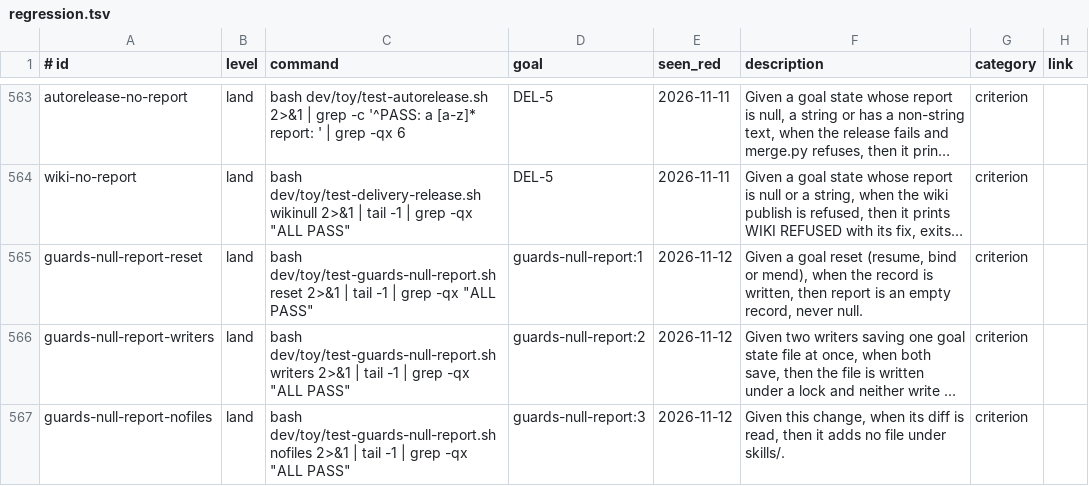
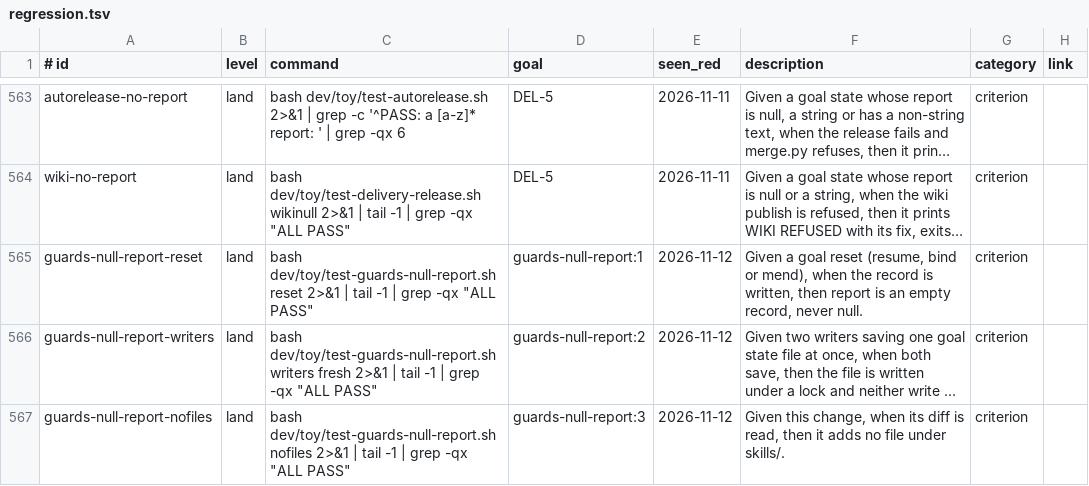
Before and after one commit to jcl2018/agent-workflow-template, a TSV file: .loop/regression.tsv, drawn as a sheet; only a part is shown, gaps mark what is left out; long unchanged cells end in …; the diff names each change by its address in the sheet, - before the commit and + after, or states it on an @@ line.

```diff
--- a/.loop/regression.tsv
+++ b/.loop/regression.tsv
-C566 (command): …dev/toy/test-guards-null-report.sh writers 2>&1 |…
+C566 (command): …dev/toy/test-guards-null-report.sh writers fresh 2>&1 |…
```
Also changed, not shown: 2 other files.
